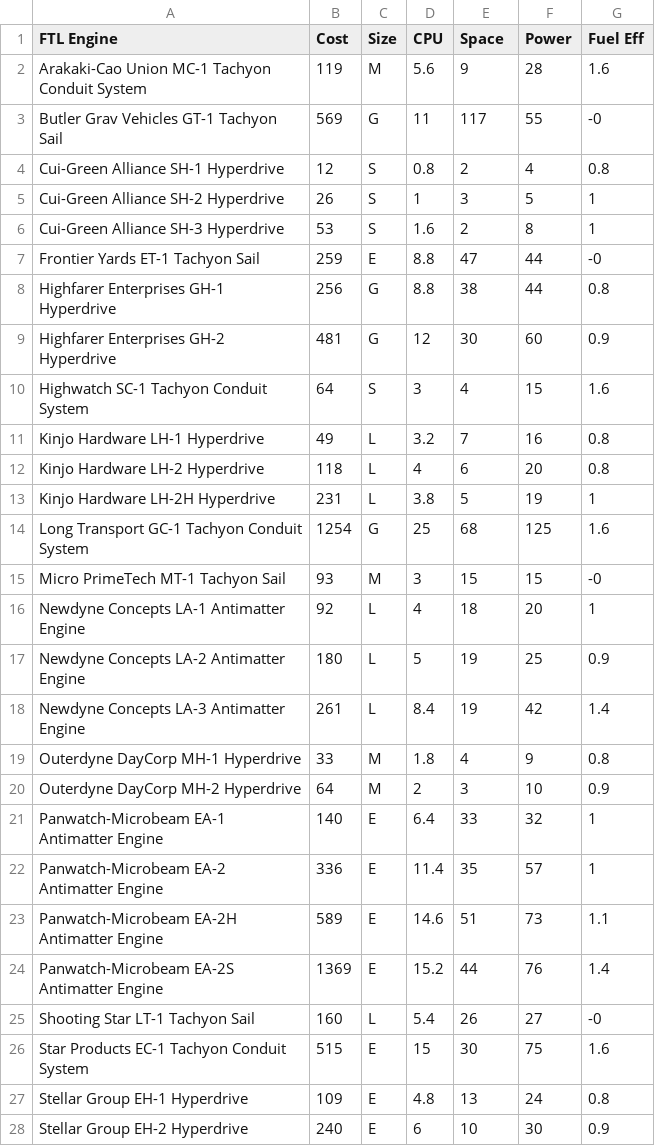
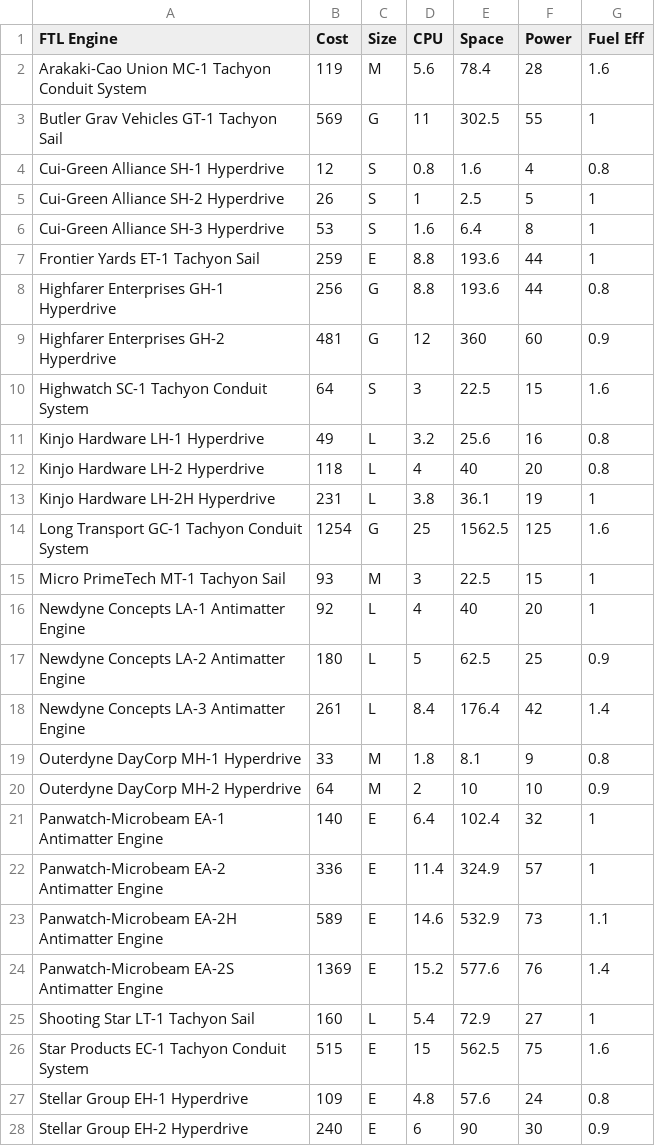
Before and after one commit to herosheets/woin-starships, a CSV file: starship_data/ftl.csv, drawn as a sheet; only a part is shown; the diff covers the shown part only.

Commit message:
Update ftl.csv

```diff
--- a/starship_data/ftl.csv
+++ b/starship_data/ftl.csv
@@ -1,28 +1,28 @@
 FTL Engine,Cost,Size,CPU,Space,Power,Fuel Eff
-Arakaki-Cao Union MC-1 Tachyon Conduit System,119,M,5.6,9,28,1.6
-Butler Grav Vehicles GT-1 Tachyon Sail,569,G,11,117,55,-0
-Cui-Green Alliance SH-1 Hyperdrive,12,S,0.8,2,4,0.8
-Cui-Green Alliance SH-2 Hyperdrive,26,S,1,3,5,1
-Cui-Green Alliance SH-3 Hyperdrive,53,S,1.6,2,8,1
-Frontier Yards ET-1 Tachyon Sail,259,E,8.8,47,44,-0
-Highfarer Enterprises GH-1 Hyperdrive,256,G,8.8,38,44,0.8
-Highfarer Enterprises GH-2 Hyperdrive,481,G,12,30,60,0.9
-Highwatch SC-1 Tachyon Conduit System,64,S,3,4,15,1.6
-Kinjo Hardware LH-1 Hyperdrive,49,L,3.2,7,16,0.8
-Kinjo Hardware LH-2 Hyperdrive,118,L,4,6,20,0.8
-Kinjo Hardware LH-2H Hyperdrive,231,L,3.8,5,19,1
-Long Transport GC-1 Tachyon Conduit System,1254,G,25,68,125,1.6
-Micro PrimeTech MT-1 Tachyon Sail,93,M,3,15,15,-0
-Newdyne Concepts LA-1 Antimatter Engine,92,L,4,18,20,1
-Newdyne Concepts LA-2 Antimatter Engine,180,L,5,19,25,0.9
-Newdyne Concepts LA-3 Antimatter Engine,261,L,8.4,19,42,1.4
-Outerdyne DayCorp MH-1 Hyperdrive,33,M,1.8,4,9,0.8
-Outerdyne DayCorp MH-2 Hyperdrive,64,M,2,3,10,0.9
-Panwatch-Microbeam EA-1 Antimatter Engine,140,E,6.4,33,32,1
-Panwatch-Microbeam EA-2 Antimatter Engine,336,E,11.4,35,57,1
-Panwatch-Microbeam EA-2H Antimatter Engine,589,E,14.6,51,73,1.1
-Panwatch-Microbeam EA-2S Antimatter Engine,1369,E,15.2,44,76,1.4
-Shooting Star LT-1 Tachyon Sail,160,L,5.4,26,27,-0
-Star Products EC-1 Tachyon Conduit System,515,E,15,30,75,1.6
-Stellar Group EH-1 Hyperdrive,109,E,4.8,13,24,0.8
-Stellar Group EH-2 Hyperdrive,240,E,6,10,30,0.9
+Arakaki-Cao Union MC-1 Tachyon Conduit System,119,M,5.6,78.4,28,1.6
+Butler Grav Vehicles GT-1 Tachyon Sail,569,G,11,302.5,55,1
+Cui-Green Alliance SH-1 Hyperdrive,12,S,0.8,1.6,4,0.8
+Cui-Green Alliance SH-2 Hyperdrive,26,S,1,2.5,5,1
+Cui-Green Alliance SH-3 Hyperdrive,53,S,1.6,6.4,8,1
+Frontier Yards ET-1 Tachyon Sail,259,E,8.8,193.6,44,1
+Highfarer Enterprises GH-1 Hyperdrive,256,G,8.8,193.6,44,0.8
+Highfarer Enterprises GH-2 Hyperdrive,481,G,12,360,60,0.9
+Highwatch SC-1 Tachyon Conduit System,64,S,3,22.5,15,1.6
+Kinjo Hardware LH-1 Hyperdrive,49,L,3.2,25.6,16,0.8
+Kinjo Hardware LH-2 Hyperdrive,118,L,4,40,20,0.8
+Kinjo Hardware LH-2H Hyperdrive,231,L,3.8,36.1,19,1
+Long Transport GC-1 Tachyon Conduit System,1254,G,25,1562.5,125,1.6
+Micro PrimeTech MT-1 Tachyon Sail,93,M,3,22.5,15,1
+Newdyne Concepts LA-1 Antimatter Engine,92,L,4,40,20,1
+Newdyne Concepts LA-2 Antimatter Engine,180,L,5,62.5,25,0.9
+Newdyne Concepts LA-3 Antimatter Engine,261,L,8.4,176.4,42,1.4
+Outerdyne DayCorp MH-1 Hyperdrive,33,M,1.8,8.1,9,0.8
+Outerdyne DayCorp MH-2 Hyperdrive,64,M,2,10,10,0.9
+Panwatch-Microbeam EA-1 Antimatter Engine,140,E,6.4,102.4,32,1
+Panwatch-Microbeam EA-2 Antimatter Engine,336,E,11.4,324.9,57,1
+Panwatch-Microbeam EA-2H Antimatter Engine,589,E,14.6,532.9,73,1.1
+Panwatch-Microbeam EA-2S Antimatter Engine,1369,E,15.2,577.6,76,1.4
+Shooting Star LT-1 Tachyon Sail,160,L,5.4,72.9,27,1
+Star Products EC-1 Tachyon Conduit System,515,E,15,562.5,75,1.6
+Stellar Group EH-1 Hyperdrive,109,E,4.8,57.6,24,0.8
+Stellar Group EH-2 Hyperdrive,240,E,6,90,30,0.9
```
Also changed, not shown: 15 edited cells elsewhere in this file.
